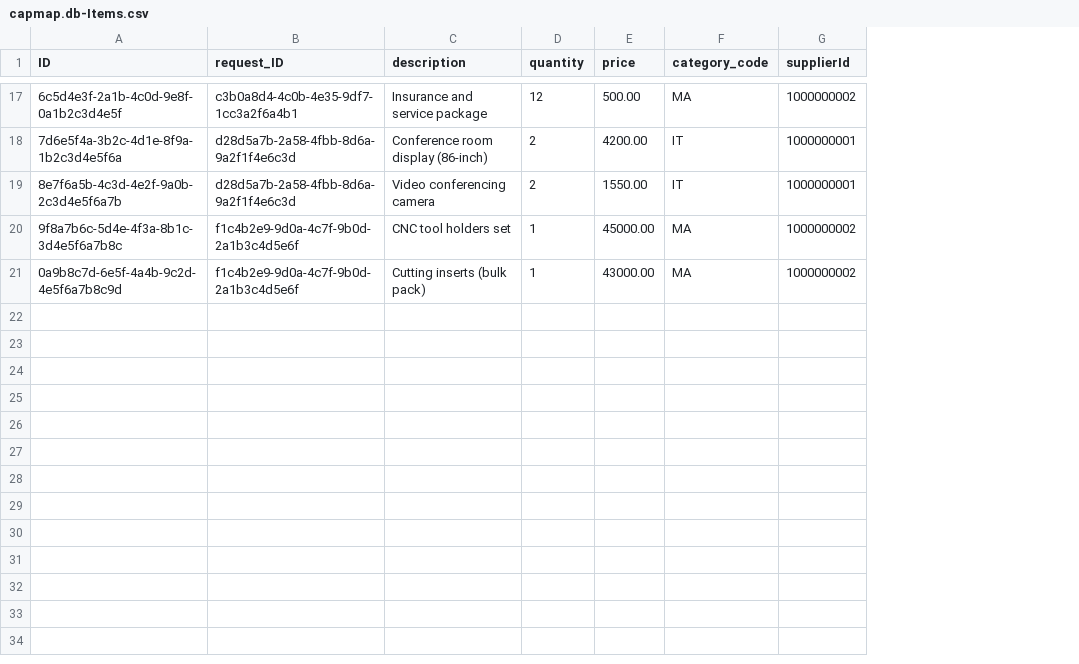
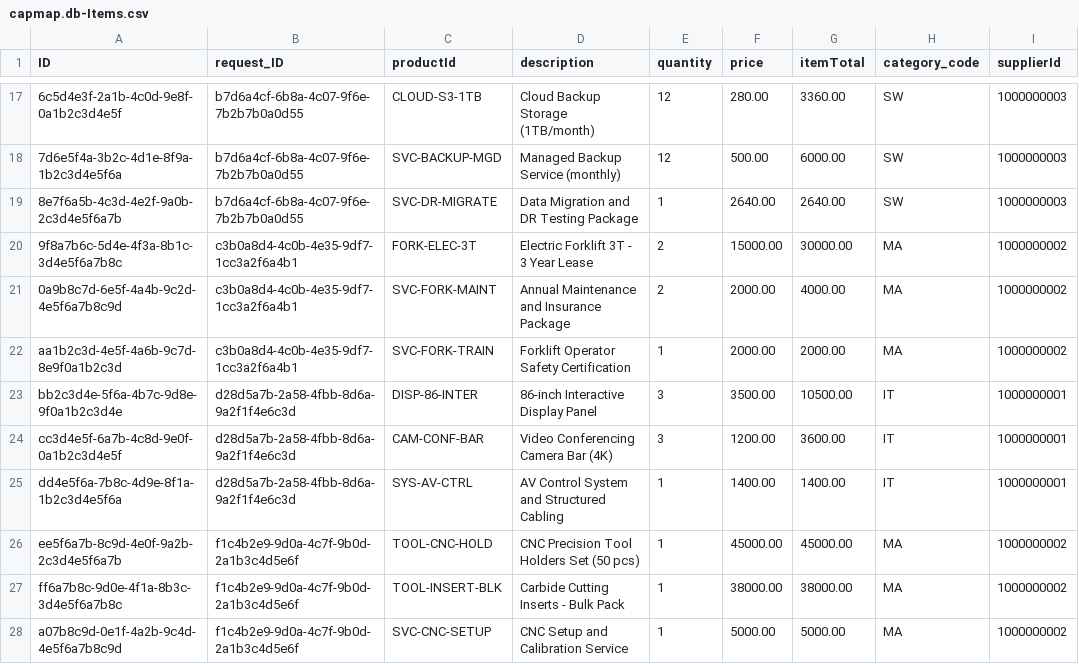
Before and after one commit to wojsek-sek/RequestApp, a CSV file: db/data/capmap.db-Items.csv, drawn as a sheet; only a part is shown, gaps mark what is left out; addresses are those after the commit; the diff covers the shown part only; the diff names each change by its address in the sheet, - before the commit and + after, or states it on an @@ line.

```diff
--- a/db/data/capmap.db-Items.csv
+++ b/db/data/capmap.db-Items.csv
+column C (productId), rows 17-21: CLOUD-S3-1TB | SVC-BACKUP-MGD | SVC-DR-MIGRATE | FORK-ELEC-3T | SVC-FORK-MAINT
+column G (itemTotal), rows 17-21: 3360.00 | 6000.00 | 2640.00 | 30000.00 | 4000.00
-B17 (request_ID): c3b0a8d4-4c0b-4e35-9df7-1cc3a2f6a4b1
+B17 (request_ID): b7d6a4cf-6b8a-4c07-9f6e-7b2b7b0a0d55
-D17 (description): Insurance and service package
+D17 (description): Cloud Backup Storage (1TB/month)
-F17 (price): 500.00
+F17 (price): 280.00
-H17 (category_code): MA
+H17 (category_code): SW
-I17 (supplierId): 1000000002
+I17 (supplierId): 1000000003
-B18:B19 (request_ID): d28d5a7b-2a58-4fbb-8d6a-9a2f1f4e6c3d
+B18:B19 (request_ID): b7d6a4cf-6b8a-4c07-9f6e-7b2b7b0a0d55
-D18 (description): Conference room display (86-inch)
+D18 (description): Managed Backup Service (monthly)
-E18 (quantity): 2
+E18 (quantity): 12
-F18 (price): 4200.00
+F18 (price): 500.00
-H18:H19 (category_code): IT
+H18:H19 (category_code): SW
-I18:I19 (supplierId): 1000000001
+I18:I19 (supplierId): 1000000003
-D19 (description): Video conferencing camera
+D19 (description): Data Migration and DR Testing Package
-E19 (quantity): 2
+E19 (quantity): 1
-F19 (price): 1550.00
+F19 (price): 2640.00
-B20:B21 (request_ID): f1c4b2e9-9d0a-4c7f-9b0d-2a1b3c4d5e6f
+B20:B21 (request_ID): c3b0a8d4-4c0b-4e35-9df7-1cc3a2f6a4b1
-D20 (description): CNC tool holders set
+D20 (description): Electric Forklift 3T - 3 Year Lease
-E20:E21 (quantity): 1
+E20:E21 (quantity): 2
-F20 (price): 45000.00
+F20 (price): 15000.00
-D21 (description): Cutting inserts (bulk pack)
+D21 (description): Annual Maintenance and Insurance Package
-F21 (price): 43000.00
+F21 (price): 2000.00
+row 22: aa1b2c3d-4e5f-4a6b-9c7d-8e9f0a1b2c3d | c3b0a8d4-4c0b-4e35-9df7-1cc3a2f6a4b1 | SVC-FORK-TRAIN | Forklift Operator Safety Certification | 1 | 2000.00 | 2000.00 | MA | 1000000002
+row 23: bb2c3d4e-5f6a-4b7c-9d8e-9f0a1b2c3d4e | d28d5a7b-2a58-4fbb-8d6a-9a2f1f4e6c3d | DISP-86-INTER | 86-inch Interactive Display Panel | 3 | 3500.00 | 10500.00 | IT | 1000000001
+row 24: cc3d4e5f-6a7b-4c8d-9e0f-0a1b2c3d4e5f | d28d5a7b-2a58-4fbb-8d6a-9a2f1f4e6c3d | CAM-CONF-BAR | Video Conferencing Camera Bar (4K) | 3 | 1200.00 | 3600.00 | IT | 1000000001
+row 25: dd4e5f6a-7b8c-4d9e-8f1a-1b2c3d4e5f6a | d28d5a7b-2a58-4fbb-8d6a-9a2f1f4e6c3d | SYS-AV-CTRL | AV Control System and Structured Cabling | 1 | 1400.00 | 1400.00 | IT | 1000000001
+row 26: ee5f6a7b-8c9d-4e0f-9a2b-2c3d4e5f6a7b | f1c4b2e9-9d0a-4c7f-9b0d-2a1b3c4d5e6f | TOOL-CNC-HOLD | CNC Precision Tool Holders Set (50 pcs) | 1 | 45000.00 | 45000.00 | MA | 1000000002
+row 27: ff6a7b8c-9d0e-4f1a-8b3c-3d4e5f6a7b8c | f1c4b2e9-9d0a-4c7f-9b0d-2a1b3c4d5e6f | TOOL-INSERT-BLK | Carbide Cutting Inserts - Bulk Pack | 1 | 38000.00 | 38000.00 | MA | 1000000002
+row 28: a07b8c9d-0e1f-4a2b-9c4d-4e5f6a7b8c9d | f1c4b2e9-9d0a-4c7f-9b0d-2a1b3c4d5e6f | SVC-CNC-SETUP | CNC Setup and Calibration Service | 1 | 5000.00 | 5000.00 | MA | 1000000002
```
Also changed, not shown: 63 edited cells elsewhere in this file, db/data/capmap.db-Categories.texts.csv, db/data/capmap.db-Requests.csv, 13 other files.
